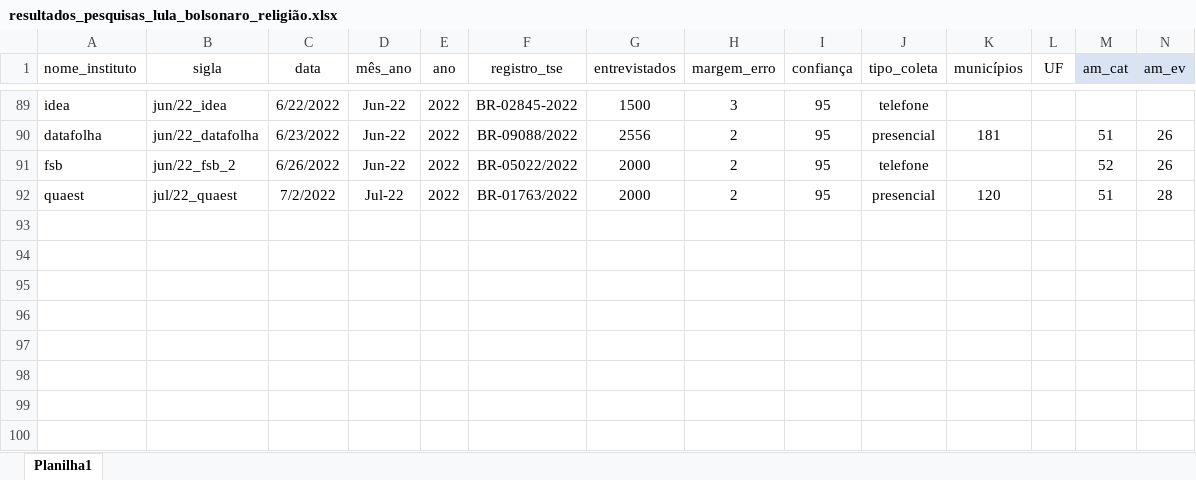
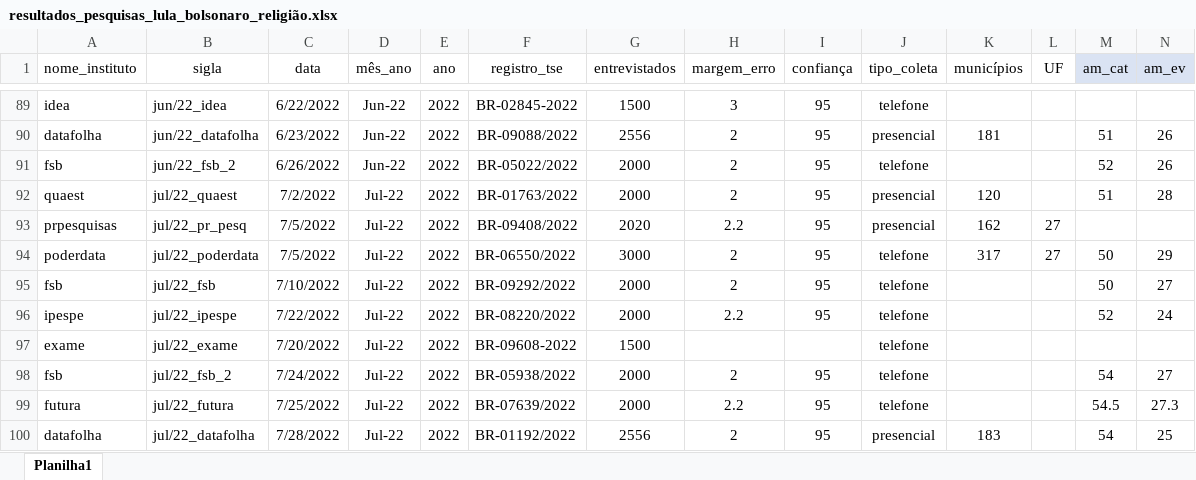
Before and after one commit to andregerardi/app-agregador-pesquisas, an Excel workbook: resultados_pesquisas_lula_bolsonaro_religião.xlsx, sheet Planilha1, drawn as a sheet; only a part is shown, gaps mark what is left out; values as stored, in another font and other column widths than the file's, no borders; rows hold the shown columns only; the diff names each change by its address in the sheet, - before the commit and + after, or states it on an @@ line.

Commit message:
Add files via upload

```diff
--- a/resultados_pesquisas_lula_bolsonaro_religião.xlsx (sheet Planilha1)
+++ b/resultados_pesquisas_lula_bolsonaro_religião.xlsx (sheet Planilha1)
+row 93: prpesquisas | jul/22_pr_pesq | 7/5/2022 | Jul-22 | 2022 | BR-09408/2022 | 2020 | 2.2 | 95 | presencial | 162 | 27
+row 94: poderdata | jul/22_poderdata | 7/5/2022 | Jul-22 | 2022 | BR-06550/2022 | 3000 | 2 | 95 | telefone | 317 | 27 | 50 | 29
+row 95: fsb | jul/22_fsb | 7/10/2022 | Jul-22 | 2022 | BR-09292/2022 | 2000 | 2 | 95 | telefone |  |  | 50 | 27
+row 96: ipespe | jul/22_ipespe | 7/22/2022 | Jul-22 | 2022 | BR-08220/2022 | 2000 | 2.2 | 95 | telefone |  |  | 52 | 24
+row 97: exame | jul/22_exame | 7/20/2022 | Jul-22 | 2022 | BR-09608-2022 | 1500 |  |  | telefone
+row 98: fsb | jul/22_fsb_2 | 7/24/2022 | Jul-22 | 2022 | BR-05938/2022 | 2000 | 2 | 95 | telefone |  |  | 54 | 27
+row 99: futura | jul/22_futura | 7/25/2022 | Jul-22 | 2022 | BR-07639/2022 | 2000 | 2.2 | 95 | telefone |  |  | 54.5 | 27.3
+row 100: datafolha | jul/22_datafolha | 7/28/2022 | Jul-22 | 2022 | BR-01192/2022 | 2556 | 2 | 95 | presencial | 183 |  | 54 | 25
```
